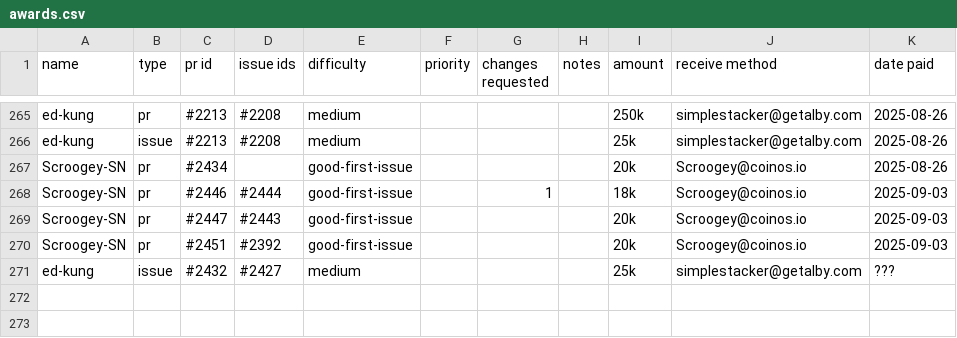
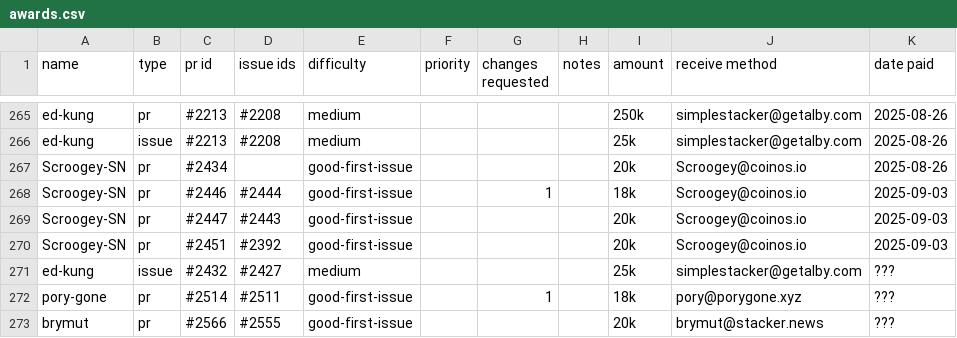
Before and after one commit to stashernews/stasher-news, a CSV file: awards.csv, drawn as a sheet; only a part is shown, gaps mark what is left out; the diff names each change by its address in the sheet, - before the commit and + after, or states it on an @@ line.

```diff
--- a/awards.csv
+++ b/awards.csv
+row 272: pory-gone | pr | #2514 | #2511 | good-first-issue |  | 1 |  | 18k | pory@porygone.xyz | ???
+row 273: brymut | pr | #2566 | #2555 | good-first-issue |  |  |  | 20k | brymut@stacker.news | ???
```
